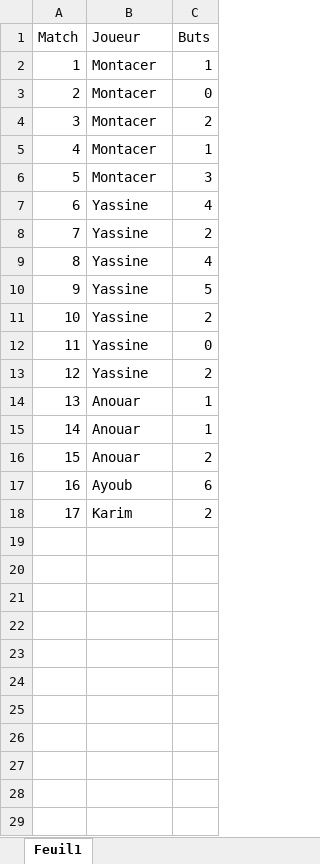
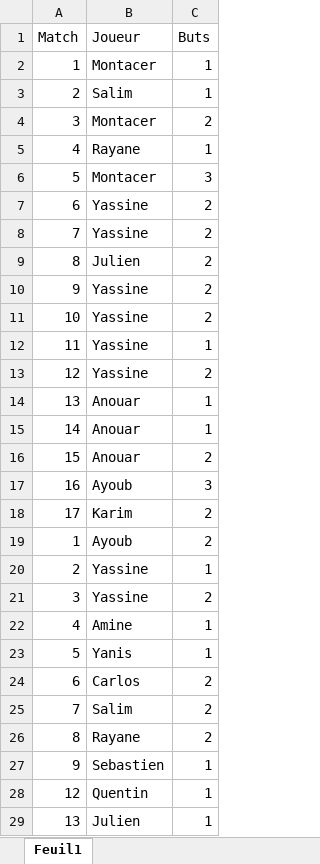
Before and after one commit to TotoBel1/Ligue1-Visualisation, an Excel workbook: Tesst_But.xlsx, sheet Feuil1, drawn as a sheet; values as stored, in another font and other column widths than the file's, no borders; the diff names each change by its address in the sheet, - before the commit and + after, or states it on an @@ line.

Commit message:
Ajout de la version avec filtres, résumé et annotations

```diff
--- a/Tesst_But.xlsx (sheet Feuil1)
+++ b/Tesst_But.xlsx (sheet Feuil1)
-B3 (Joueur): Montacer
+B3 (Joueur): Salim
-C3 (Buts): 0
+C3 (Buts): 1
-B5 (Joueur): Montacer
+B5 (Joueur): Rayane
-C7 (Buts): 4
+C7 (Buts): 2
-B9 (Joueur): Yassine
+B9 (Joueur): Julien
-C9 (Buts): 4
+C9 (Buts): 2
-C10 (Buts): 5
+C10 (Buts): 2
-C12 (Buts): 0
+C12 (Buts): 1
-C17 (Buts): 6
+C17 (Buts): 3
+row 19: 1 | Ayoub | 2
+row 20: 2 | Yassine | 1
+row 21: 3 | Yassine | 2
+row 22: 4 | Amine | 1
+row 23: 5 | Yanis | 1
+row 24: 6 | Carlos | 2
+row 25: 7 | Salim | 2
+row 26: 8 | Rayane | 2
+row 27: 9 | Sebastien | 1
+row 28: 12 | Quentin | 1
+row 29: 13 | Julien | 1
```
